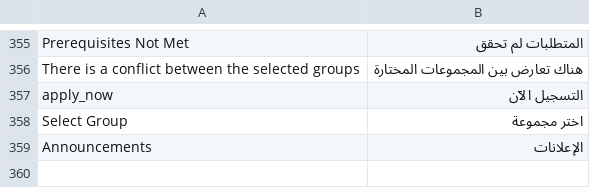
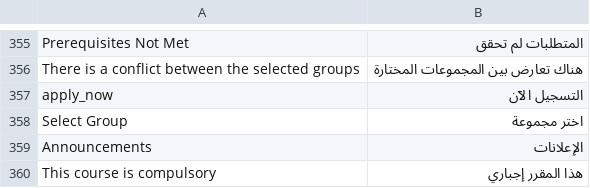
Before and after one commit to omaralhoori/frappe_education_14_university, a CSV file: education/translations/ar.csv, drawn as a sheet; only a part is shown, gaps mark what is left out; the diff names each change by its address in the sheet, - before the commit and + after, or states it on an @@ line.

Commit message:
force student to select course

```diff
--- a/education/translations/ar.csv
+++ b/education/translations/ar.csv
+row 360: This course is compulsory | هذا المقرر إجباري
```
Also changed, not shown: 3 other files.
